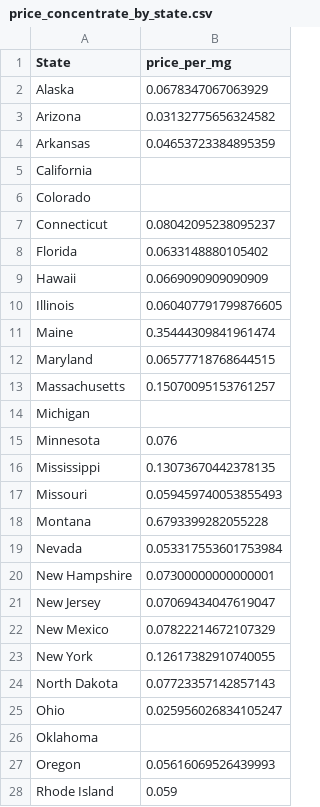
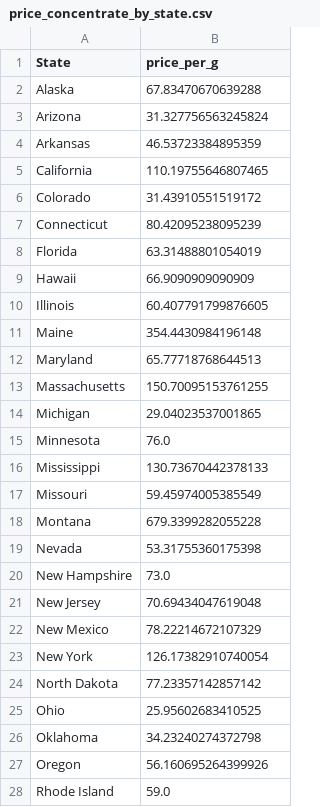
Before and after one commit to kduggirala/eclab, a CSV file: price_by_category/price_concentrate_by_state.csv, drawn as a sheet; only a part is shown; the diff covers the shown part only.

```diff
--- a/price_by_category/price_concentrate_by_state.csv
+++ b/price_by_category/price_concentrate_by_state.csv
@@ -1,28 +1,28 @@
-State,price_per_mg
-Alaska,0.0678347067063929
-Arizona,0.03132775656324582
-Arkansas,0.04653723384895359
-California,
-Colorado,
-Connecticut,0.08042095238095237
-Florida,0.0633148880105402
-Hawaii,0.0669090909090909
-Illinois,0.060407791799876605
-Maine,0.35444309841961474
-Maryland,0.06577718768644515
-Massachusetts,0.15070095153761257
-Michigan,
-Minnesota,0.076
-Mississippi,0.13073670442378135
-Missouri,0.059459740053855493
-Montana,0.6793399282055228
-Nevada,0.053317553601753984
-New Hampshire,0.07300000000000001
-New Jersey,0.07069434047619047
-New Mexico,0.07822214672107329
-New York,0.12617382910740055
-North Dakota,0.07723357142857143
-Ohio,0.025956026834105247
-Oklahoma,
-Oregon,0.05616069526439993
-Rhode Island,0.059
+State,price_per_g
+Alaska,67.83470670639288
+Arizona,31.327756563245824
+Arkansas,46.53723384895359
+California,110.19755646807465
+Colorado,31.43910551519172
+Connecticut,80.42095238095239
+Florida,63.31488801054019
+Hawaii,66.9090909090909
+Illinois,60.407791799876605
+Maine,354.4430984196148
+Maryland,65.77718768644513
+Massachusetts,150.70095153761255
+Michigan,29.04023537001865
+Minnesota,76.0
+Mississippi,130.73670442378133
+Missouri,59.45974005385549
+Montana,679.3399282055228
+Nevada,53.31755360175398
+New Hampshire,73.0
+New Jersey,70.69434047619048
+New Mexico,78.22214672107329
+New York,126.17382910740054
+North Dakota,77.23357142857142
+Ohio,25.95602683410525
+Oklahoma,34.23240274372798
+Oregon,56.160695264399926
+Rhode Island,59.0
```
Also changed, not shown: 4 edited cells elsewhere in this file, price_by_category/price_cartridge_by_state.csv, price_by_category/price_edibles_by_state.csv, 5 other files.
